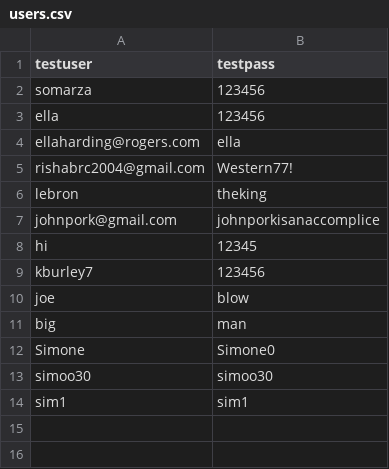
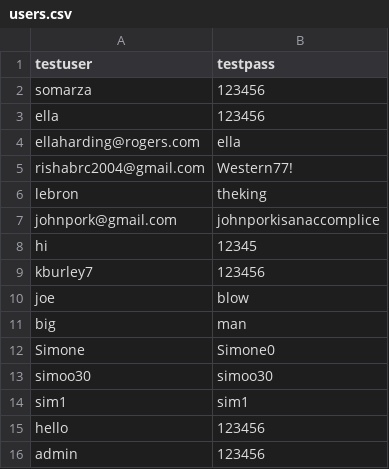
Before and after one commit to rishabroyc/3313_GroupTeal_StockProject, a CSV file: backend/db/users.csv, drawn as a sheet.

```diff
--- a/backend/db/users.csv
+++ b/backend/db/users.csv
@@ -14 +14,3 @@ simoo30,simoo30
 sim1,sim1
+hello,123456
+admin,123456
```
Also changed, not shown: 4 other files.
